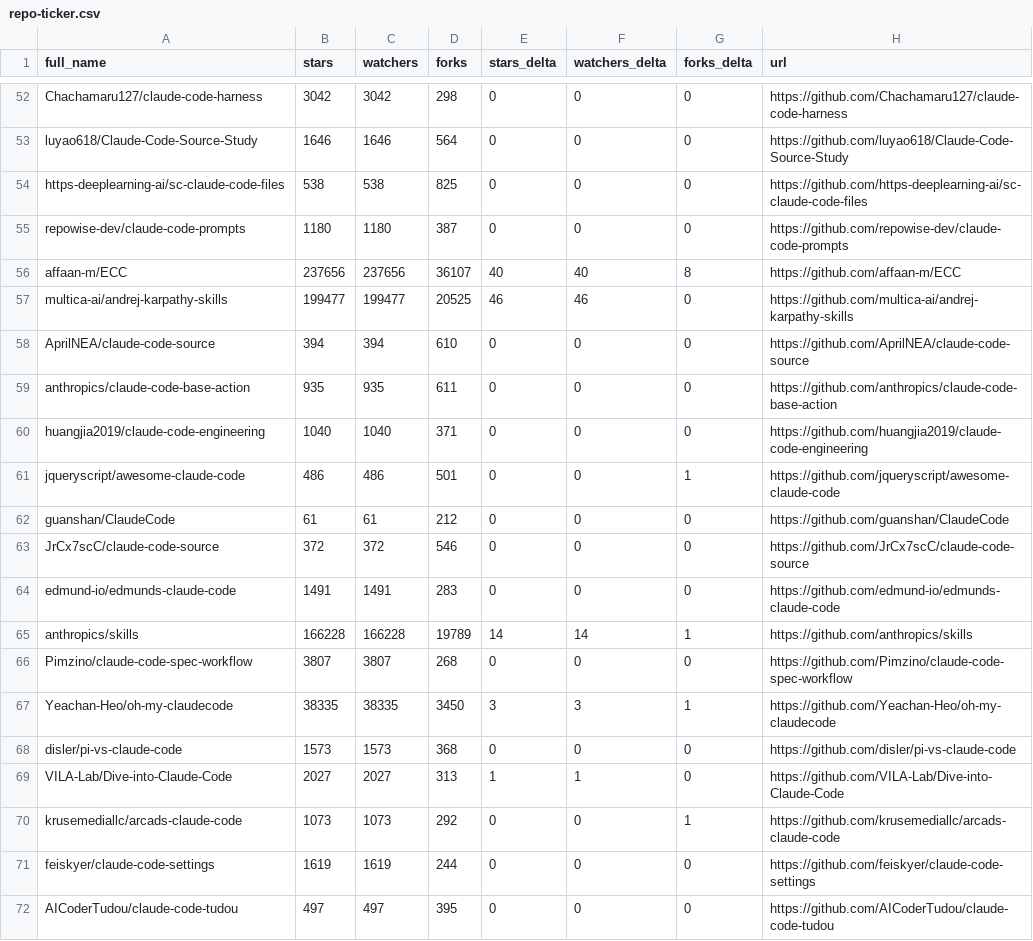
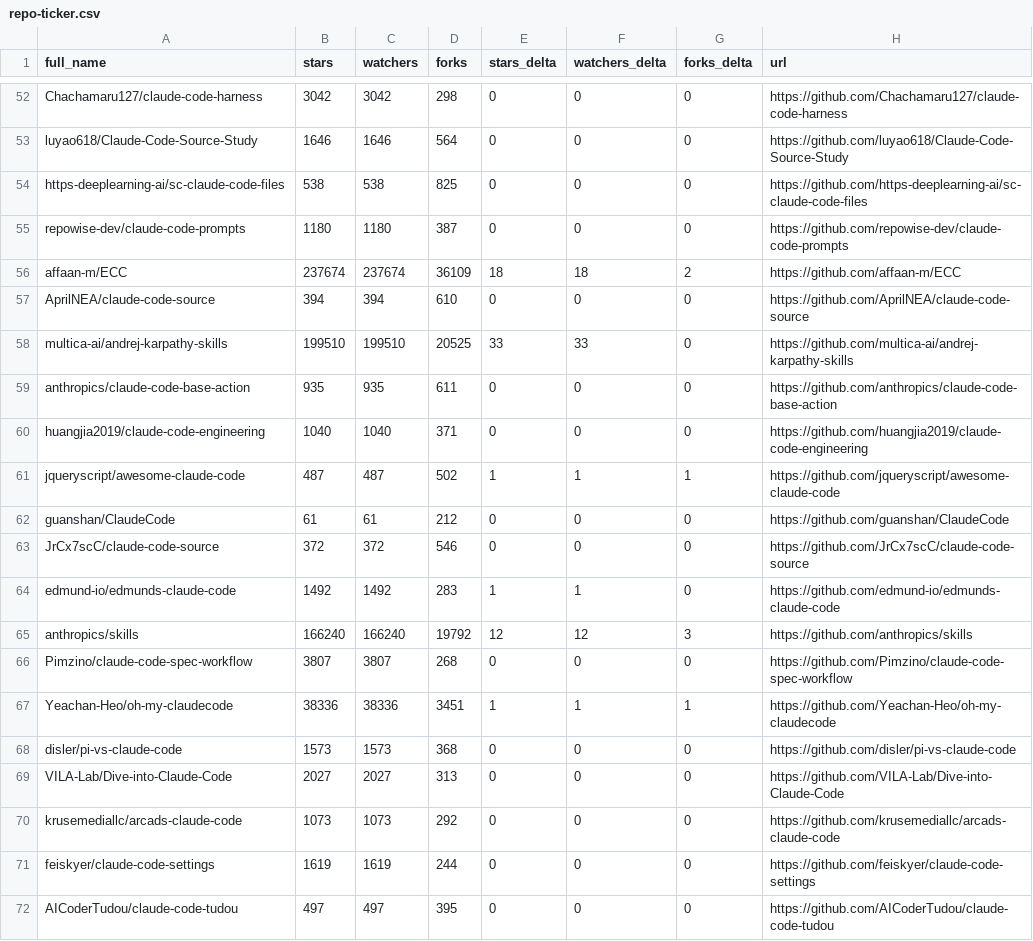
Before and after one commit to thegeosman/awesome-claude-code, a CSV file: data/repo-ticker.csv, drawn as a sheet; only a part is shown, gaps mark what is left out; the diff covers the shown part only.

```diff
--- a/data/repo-ticker.csv
+++ b/data/repo-ticker.csv
@@ -55,17 +55,17 @@ https-deeplearning-ai/sc-claude-code-files,538,538,825,0,0,0,https://github.com/
 repowise-dev/claude-code-prompts,1180,1180,387,0,0,0,https://github.com/repowise-dev/claude-code-prompts
-affaan-m/ECC,237656,237656,36107,40,40,8,https://github.com/affaan-m/ECC
-multica-ai/andrej-karpathy-skills,199477,199477,20525,46,46,0,https://github.com/multica-ai/andrej-karpathy-skills
+affaan-m/ECC,237674,237674,36109,18,18,2,https://github.com/affaan-m/ECC
 AprilNEA/claude-code-source,394,394,610,0,0,0,https://github.com/AprilNEA/claude-code-source
+multica-ai/andrej-karpathy-skills,199510,199510,20525,33,33,0,https://github.com/multica-ai/andrej-karpathy-skills
 anthropics/claude-code-base-action,935,935,611,0,0,0,https://github.com/anthropics/claude-code-base-action
 huangjia2019/claude-code-engineering,1040,1040,371,0,0,0,https://github.com/huangjia2019/claude-code-engineering
-jqueryscript/awesome-claude-code,486,486,501,0,0,1,https://github.com/jqueryscript/awesome-claude-code
+jqueryscript/awesome-claude-code,487,487,502,1,1,1,https://github.com/jqueryscript/awesome-claude-code
 guanshan/ClaudeCode,61,61,212,0,0,0,https://github.com/guanshan/ClaudeCode
 JrCx7scC/claude-code-source,372,372,546,0,0,0,https://github.com/JrCx7scC/claude-code-source
-edmund-io/edmunds-claude-code,1491,1491,283,0,0,0,https://github.com/edmund-io/edmunds-claude-code
-anthropics/skills,166228,166228,19789,14,14,1,https://github.com/anthropics/skills
+edmund-io/edmunds-claude-code,1492,1492,283,1,1,0,https://github.com/edmund-io/edmunds-claude-code
+anthropics/skills,166240,166240,19792,12,12,3,https://github.com/anthropics/skills
 Pimzino/claude-code-spec-workflow,3807,3807,268,0,0,0,https://github.com/Pimzino/claude-code-spec-workflow
-Yeachan-Heo/oh-my-claudecode,38335,38335,3450,3,3,1,https://github.com/Yeachan-Heo/oh-my-claudecode
+Yeachan-Heo/oh-my-claudecode,38336,38336,3451,1,1,1,https://github.com/Yeachan-Heo/oh-my-claudecode
 disler/pi-vs-claude-code,1573,1573,368,0,0,0,https://github.com/disler/pi-vs-claude-code
-VILA-Lab/Dive-into-Claude-Code,2027,2027,313,1,1,0,https://github.com/VILA-Lab/Dive-into-Claude-Code
-krusemediallc/arcads-claude-code,1073,1073,292,0,0,1,https://github.com/krusemediallc/arcads-claude-code
+VILA-Lab/Dive-into-Claude-Code,2027,2027,313,0,0,0,https://github.com/VILA-Lab/Dive-into-Claude-Code
+krusemediallc/arcads-claude-code,1073,1073,292,0,0,0,https://github.com/krusemediallc/arcads-claude-code
 feiskyer/claude-code-settings,1619,1619,244,0,0,0,https://github.com/feiskyer/claude-code-settings
```
Also changed, not shown: 1 added row, 1 removed row and 102 edited cells elsewhere in this file, 2 other files.
